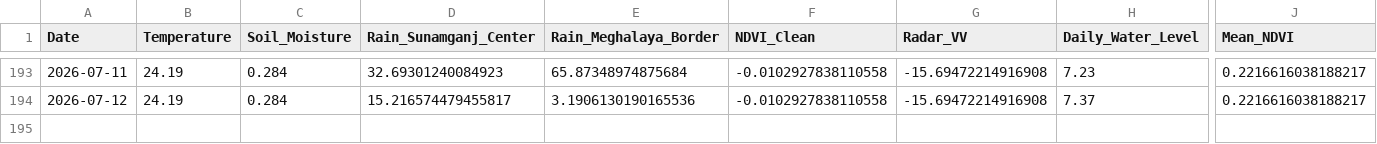
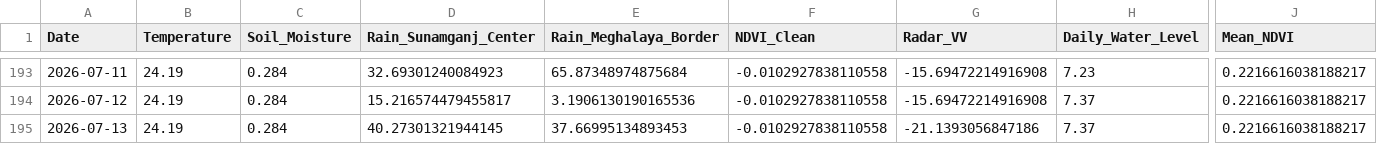
Before and after one commit to bappyBDN/AgroPulse-BD, a CSV file: AgroPulse_Test_Dataset_Final.csv, drawn as a sheet; only a part is shown, gaps mark what is left out; rows hold the shown columns only; the diff names each change by its address in the sheet, - before the commit and + after, or states it on an @@ line.

```diff
--- a/AgroPulse_Test_Dataset_Final.csv
+++ b/AgroPulse_Test_Dataset_Final.csv
+row 195: 2026-07-13 | 24.19 | 0.284 | 40.27301321944145 | 37.66995134893453 | -0.0102927838110558 | -21.1393056847186 | 7.37 | 0.2216616038188217
```
Also changed, not shown: Agro_pulsedataset(verified).csv.
